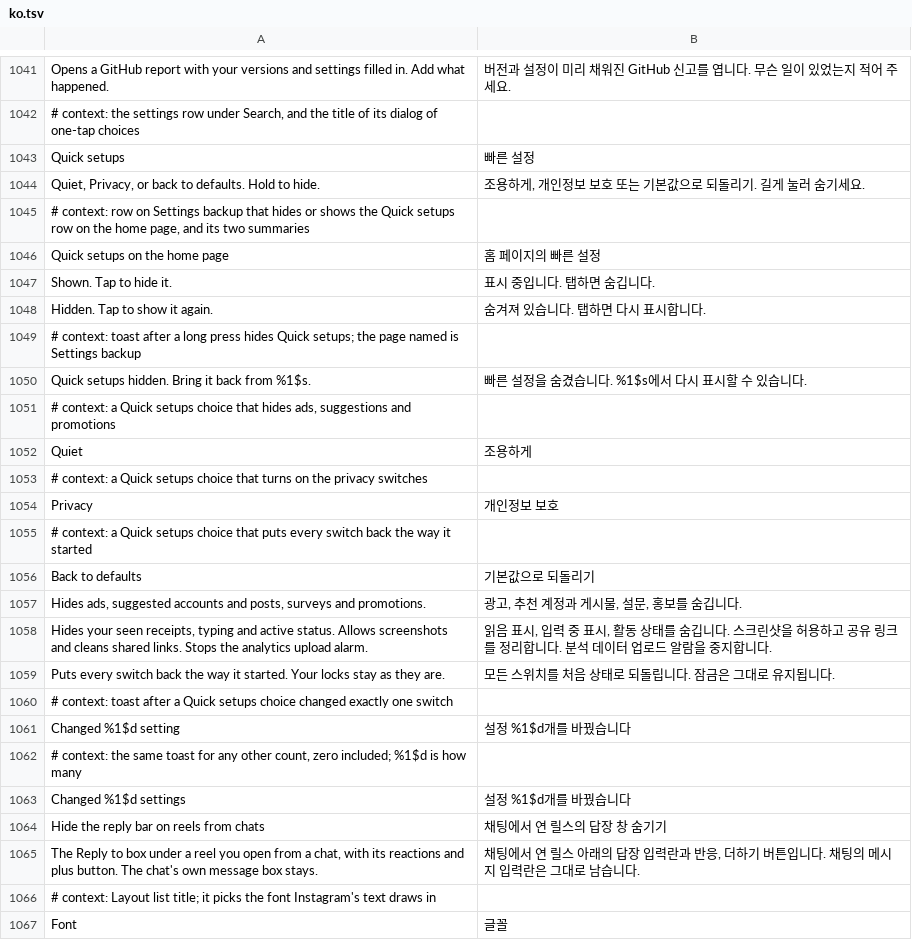
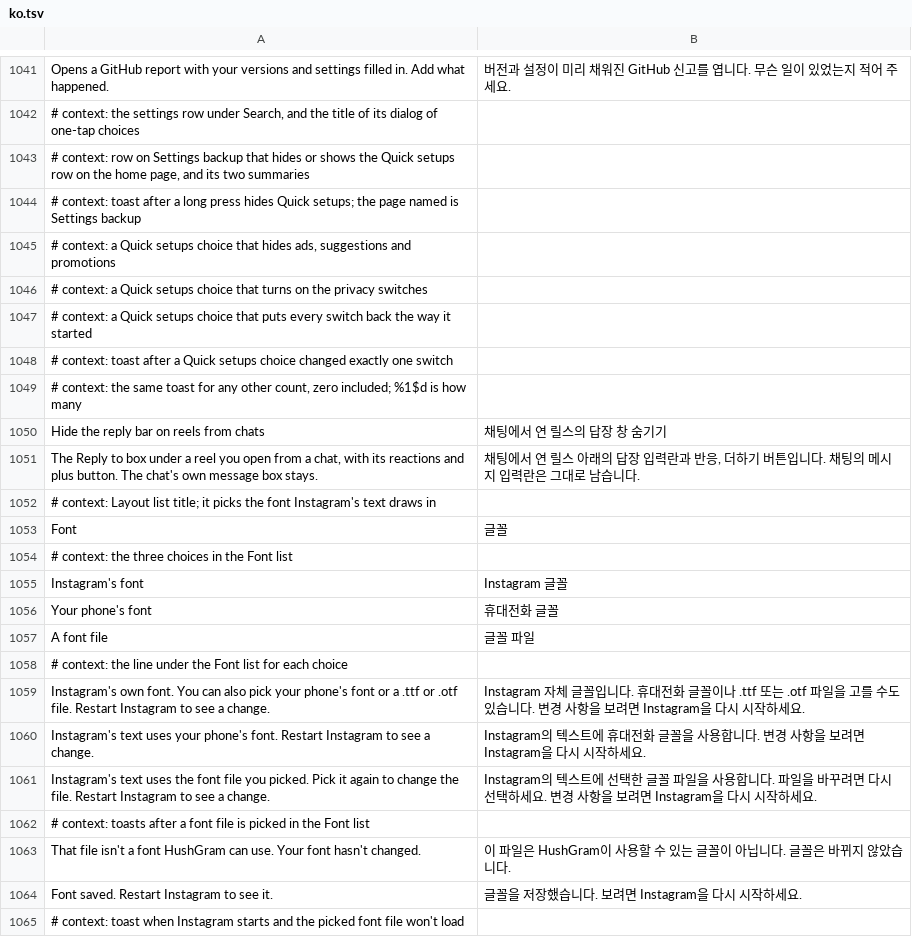
Before and after one commit to Aholicknight/HushGram, a TSV file: extensions/shared/library/src/main/l10n/ko.tsv, drawn as a sheet; only a part is shown, gaps mark what is left out; the shorter side is filled out with more unchanged rows; the diff names each change by its address in the sheet, - before the commit and + after, or states it on an @@ line.

Commit message:
refactor: remove Quick setups from settings
Let the home page lead straight from Search and list mode into categories.
Remove the preset chooser, its backup-page visibility control and unused
preset code, tests and translations. Keep individual settings unchanged.
Refresh the settings screenshot.

Validation: 1573 settings and translation cases passed initially.
The remaining plural-count expectation passed on its focused rerun.
8 provenance checks, both Android lints and
24 release-note checks pass. The API 36 standalone native preview covers
navigation and Back, list mode, backup, 2x text and RTL. This preview is
separate from installed Instagram.

```diff
--- a/extensions/shared/library/src/main/l10n/ko.tsv
+++ b/extensions/shared/library/src/main/l10n/ko.tsv
-row 1043: Quick setups | 빠른 설정
-row 1044: Quiet, Privacy, or back to defaults. Hold to hide. | 조용하게, 개인정보 보호 또는 기본값으로 되돌리기. 길게 눌러 숨기세요.
-row 1046: Quick setups on the home page | 홈 페이지의 빠른 설정
-row 1047: Shown. Tap to hide it. | 표시 중입니다. 탭하면 숨깁니다.
-row 1048: Hidden. Tap to show it again. | 숨겨져 있습니다. 탭하면 다시 표시합니다.
-row 1050: Quick setups hidden. Bring it back from %1$s. | 빠른 설정을 숨겼습니다. %1$s에서 다시 표시할 수 있습니다.
-row 1052: Quiet | 조용하게
-row 1054: Privacy | 개인정보 보호
-row 1056: Back to defaults | 기본값으로 되돌리기
-row 1057: Hides ads, suggested accounts and posts, surveys and promotions. | 광고, 추천 계정과 게시물, 설문, 홍보를 숨깁니다.
-row 1058: Hides your seen receipts, typing and active status. Allows screenshots and cleans shared links. Stops the analytics upload alarm. | 읽음 표시, 입력 중 표시, 활동 상태를 숨깁니다. 스크린샷을 허용하고 공유 링크를 정리합니다. 분석 데이터 업로드 알람을 중지합니다.
-row 1059: Puts every switch back the way it started. Your locks stay as they are. | 모든 스위치를 처음 상태로 되돌립니다. 잠금은 그대로 유지됩니다.
-row 1061: Changed %1$d setting | 설정 %1$d개를 바꿨습니다
-row 1063: Changed %1$d settings | 설정 %1$d개를 바꿨습니다
```
Also changed, not shown: extensions/shared/library/src/main/l10n/de.tsv, extensions/shared/library/src/main/l10n/es.tsv, 24 other files.
